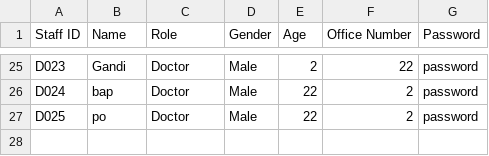
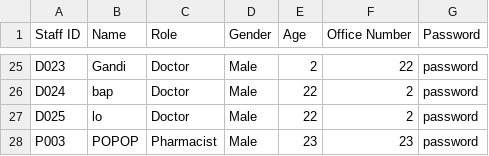
Before and after one commit to WhiteHatHud/SC2002Project, a CSV file: Staff_List.csv, drawn as a sheet; only a part is shown, gaps mark what is left out.

```diff
--- a/Staff_List.csv
+++ b/Staff_List.csv
@@ -26,2 +26,3 @@ D023,Gandi,Doctor,Male,2,22,password
 D024,bap,Doctor,Male,22,2,password
-D025,po,Doctor,Male,22,2,password
+D025,lo,Doctor,Male,22,2,password
+P003,POPOP,Pharmacist,Male,23,23,password
```
Also changed, not shown: appointments.csv, 1 other file.
